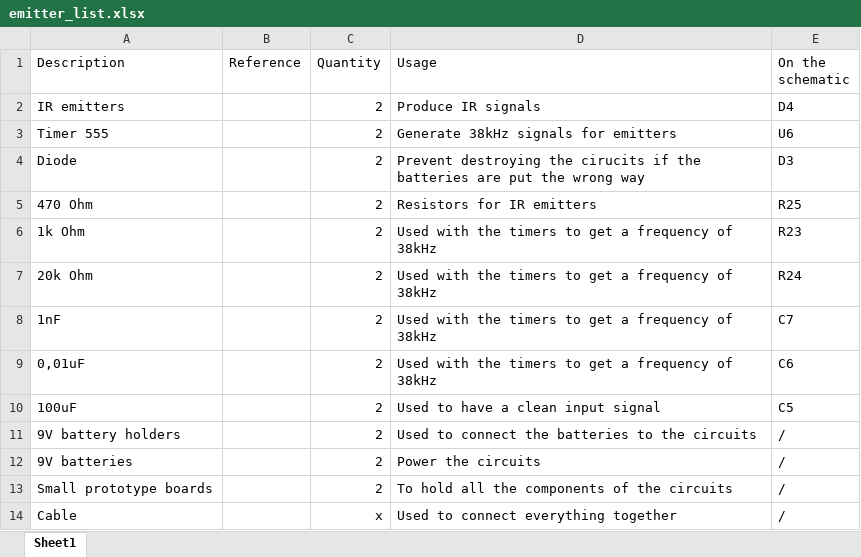
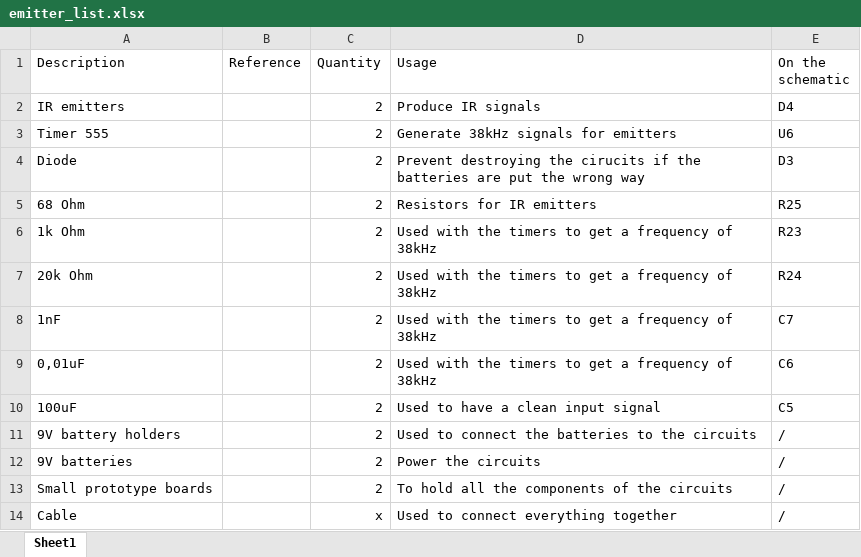
Before and after one commit to OlivierJoris/Shop-customer-counter, an Excel workbook: 4_final_report/components/emitter_list.xlsx, sheet Sheet1, drawn as a sheet; values as stored, in another font and other column widths than the file's, no borders; the diff names each change by its address in the sheet, - before the commit and + after, or states it on an @@ line.

Commit message:
Modif schematic emitter

```diff
--- a/4_final_report/components/emitter_list.xlsx (sheet Sheet1)
+++ b/4_final_report/components/emitter_list.xlsx (sheet Sheet1)
-A5 (Description): 470 Ohm
+A5 (Description): 68 Ohm
```
Also changed, not shown: 5 other files.
